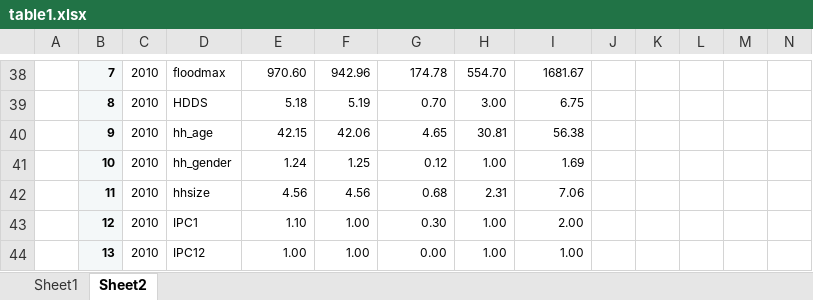
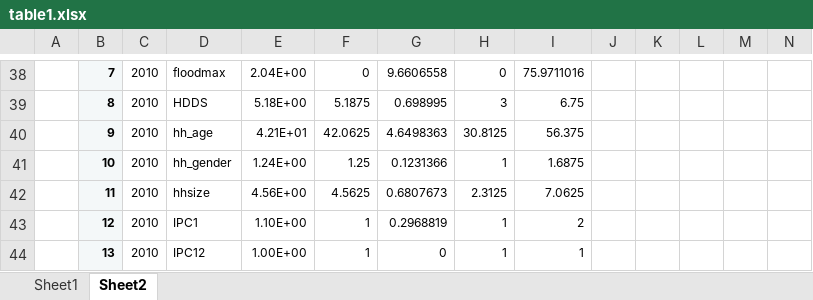
Before and after one commit to zhou100/WD-Early-Warning-Food-Insecurity, an Excel workbook: output/table/table1.xlsx, sheet Sheet2, drawn as a sheet; only a part is shown, gaps mark what is left out; values as stored, in another font and other column widths than the file's, no borders; the diff covers the shown part only; the diff names each change by its address in the sheet, - before the commit and + after, or states it on an @@ line.

```diff
--- a/output/table/table1.xlsx (sheet Sheet2)
+++ b/output/table/table1.xlsx (sheet Sheet2)
-E38: 970.60
+E38: 2.04E+00
-F38: 942.96
+F38: 0
-G38: 174.78
+G38: 9.6606558
-H38: 554.70
+H38: 0
-I38: 1681.67
+I38: 75.9711016
-E39: 5.18
+E39: 5.18E+00
-F39: 5.19
+F39: 5.1875
-G39: 0.70
+G39: 0.698995
-H39: 3.00
+H39: 3
-E40: 42.15
+E40: 4.21E+01
-F40: 42.06
+F40: 42.0625
-G40: 4.65
+G40: 4.6498363
-H40: 30.81
+H40: 30.8125
-I40: 56.38
+I40: 56.375
-E41: 1.24
+E41: 1.24E+00
-G41: 0.12
+G41: 0.1231366
-H41: 1.00
+H41: 1
-I41: 1.69
+I41: 1.6875
-E42: 4.56
+E42: 4.56E+00
-F42: 4.56
+F42: 4.5625
-G42: 0.68
+G42: 0.6807673
-H42: 2.31
+H42: 2.3125
-I42: 7.06
+I42: 7.0625
-E43: 1.10
+E43: 1.10E+00
-F43:F44: 1.00
+F43:F44: 1
-G43: 0.30
+G43: 0.2968819
-H43:H44: 1.00
+H43:H44: 1
-I43: 2.00
+I43: 2
-E44: 1.00
+E44: 1.00E+00
-G44: 0.00
+G44: 0
-I44: 1.00
+I44: 1
```
Also changed, not shown: 2 added rows, 2 removed rows and 195 edited cells elsewhere in this sheet, output/table/prediction_accuracy.xlsx, 24 other files.
